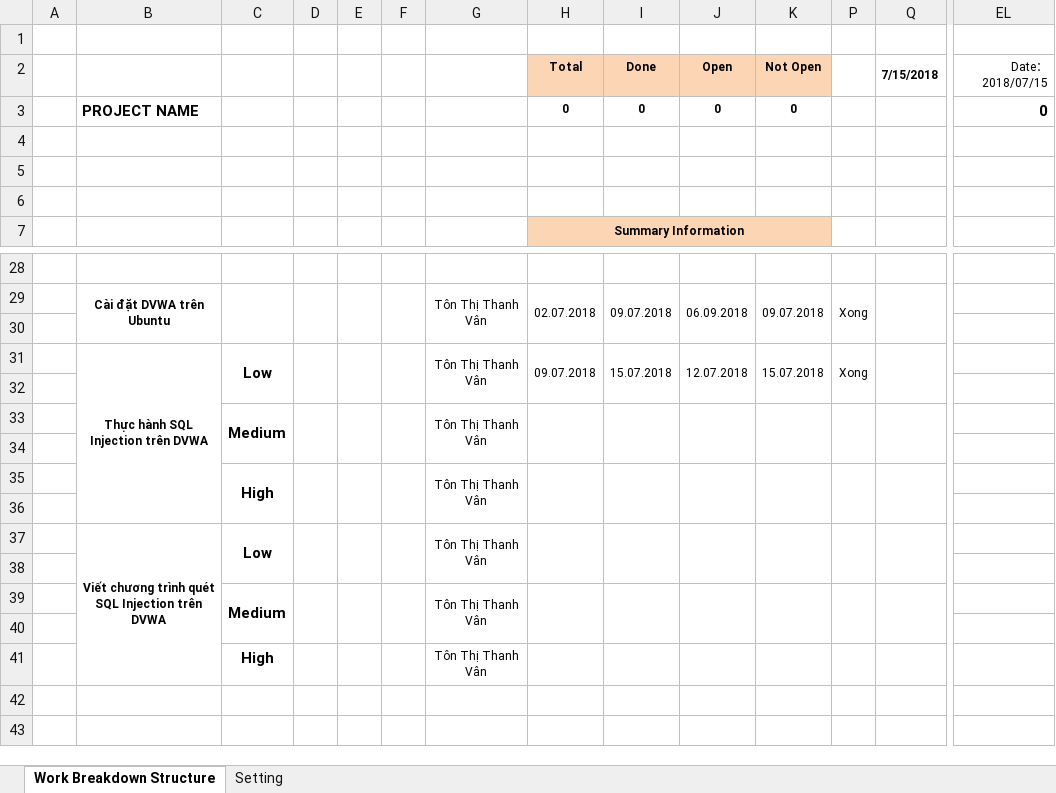
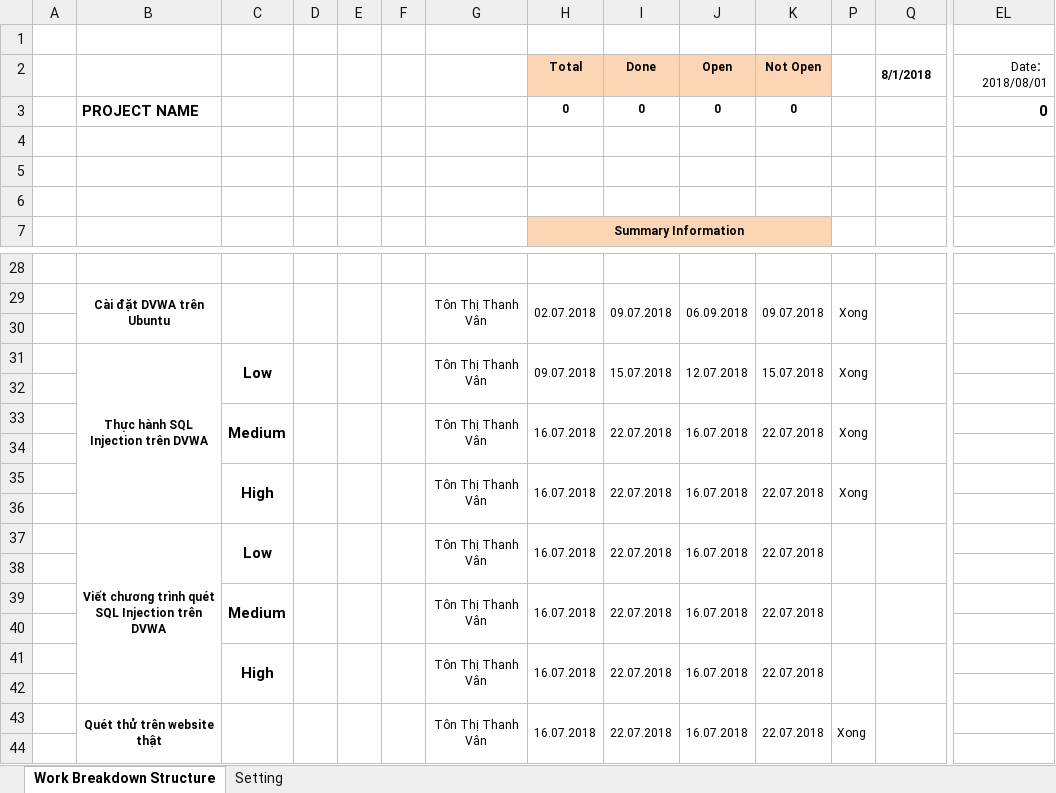
Before and after one commit to tonthanhvan/SQL-Injection, an Excel workbook: 6. Schedule/SAMPLE_WBS.xlsx, sheet Work Breakdown Structure, drawn as a sheet; only a part is shown, gaps mark what is left out; values as stored, in another font and other column widths than the file's, no borders; conditional formats not drawn; removed rows and columns are numbered as before the commit, all else as after; rows hold the shown columns only; the diff covers the shown part only; the diff names each change by its address in the sheet, - before the commit and + after, or states it on an @@ line.

```diff
--- a/6. Schedule/SAMPLE_WBS.xlsx (sheet Work Breakdown Structure)
+++ b/6. Schedule/SAMPLE_WBS.xlsx (sheet Work Breakdown Structure)
-Q2: 7/15/2018
+Q2: 8/1/2018
-EL2: Date： 2018/07/15
+EL2: Date： 2018/08/01
-B31:B36 merged
+B31:B36 merged
-row 33:  |  | Medium |  |  |  | Tôn Thị Thanh Vân
+row 33:  |  | Medium |  |  |  | Tôn Thị Thanh Vân | 16.07.2018 | 22.07.2018 | 16.07.2018 | 22.07.2018 | Xong
+row 34: (empty)
+row 35:  |  | High |  |  |  | Tôn Thị Thanh Vân | 16.07.2018 | 22.07.2018 | 16.07.2018 | 22.07.2018 | Xong
+row 36: (empty)
+row 37:  | Viết chương trình quét SQL Injection trên DVWA | Low |  |  |  | Tôn Thị Thanh Vân | 16.07.2018 | 22.07.2018 | 16.07.2018 | 22.07.2018
-row 35:  |  | High |  |  |  | Tôn Thị Thanh Vân
+row 39:  |  | Medium |  |  |  | Tôn Thị Thanh Vân | 16.07.2018 | 22.07.2018 | 16.07.2018 | 22.07.2018
-row 37:  | Viết chương trình quét SQL Injection trên DVWA | Low |  |  |  | Tôn Thị Thanh Vân
+row 41:  |  | High |  |  |  | Tôn Thị Thanh Vân | 16.07.2018 | 22.07.2018 | 16.07.2018 | 22.07.2018
-row 39:  |  | Medium |  |  |  | Tôn Thị Thanh Vân
-row 43: (empty)
+row 43:  | Quét thử trên website thật |  |  |  |  | Tôn Thị Thanh Vân | 16.07.2018 | 22.07.2018 | 16.07.2018 | 22.07.2018 | Xong
+B43:B44 merged
+C43:C44 merged
+D43:D44 merged
+E43:E44 merged
+F43:F44 merged
+G43:G44 merged
+H43:H44 merged
+I43:I44 merged
+J43:J44 merged
+K43:K44 merged
+P43:P44 merged
+Q43:Q44 merged
-row 41:  |  | High |  |  |  | Tôn Thị Thanh Vân
+row 44: (empty)
```
Also changed, not shown: merged cells elsewhere in this sheet, 9 other files.
